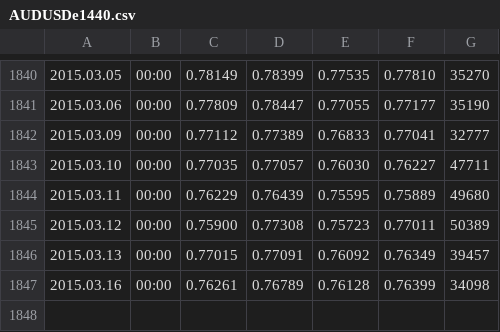
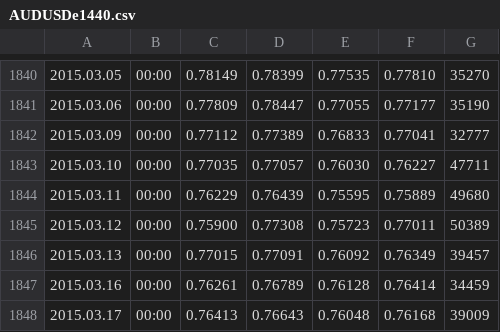
Before and after one commit to Tjorriemorrie/trading, a CSV file: data/AUDUSDe1440.csv, drawn as a sheet; only a part is shown, gaps mark what is left out.

```diff
--- a/data/AUDUSDe1440.csv
+++ b/data/AUDUSDe1440.csv
@@ -1846,2 +1846,3 @@
 2015.03.13,00:00,0.77015,0.77091,0.76092,0.76349,39457
-2015.03.16,00:00,0.76261,0.76789,0.76128,0.76399,34098
+2015.03.16,00:00,0.76261,0.76789,0.76128,0.76414,34459
+2015.03.17,00:00,0.76413,0.76643,0.76048,0.76168,39009
```
Also changed, not shown: data/EURGBPe1440.csv, data/EURJPYe1440.csv, 7 other files.
